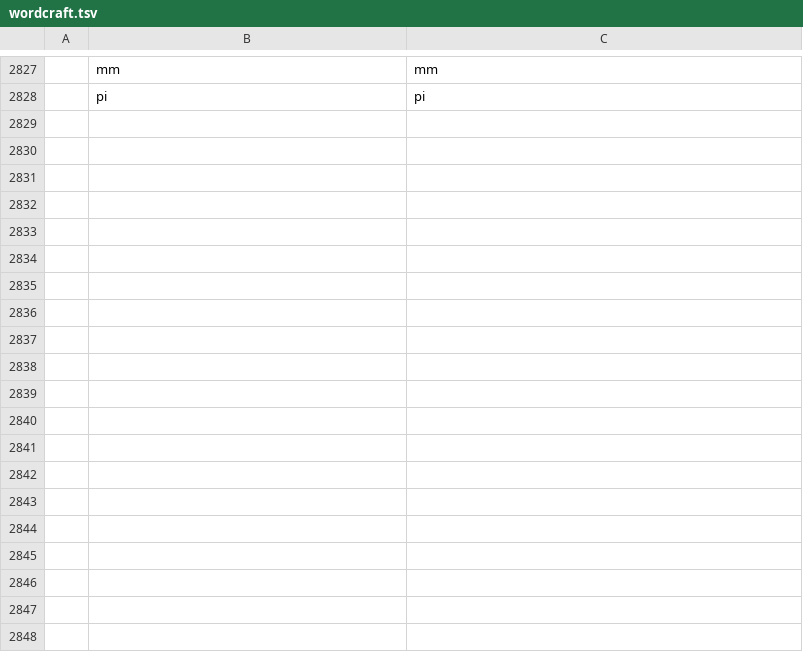
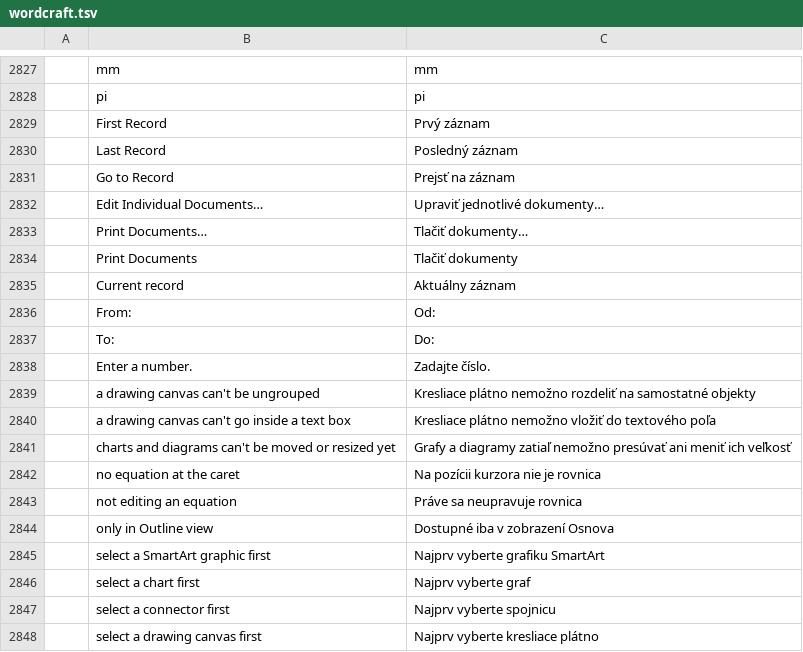
Before and after one commit to 7mz410/craft-i18n, a TSV file: locales/sk/wordcraft.tsv, drawn as a sheet; only a part is shown, gaps mark what is left out; the diff covers the shown part only; the diff names each change by its address in the sheet, - before the commit and + after, or states it on an @@ line.

```diff
--- a/locales/sk/wordcraft.tsv
+++ b/locales/sk/wordcraft.tsv
+row 2829:  | First Record | Prvý záznam
+row 2830:  | Last Record | Posledný záznam
+row 2831:  | Go to Record | Prejsť na záznam
+row 2832:  | Edit Individual Documents… | Upraviť jednotlivé dokumenty…
+row 2833:  | Print Documents… | Tlačiť dokumenty…
+row 2834:  | Print Documents | Tlačiť dokumenty
+row 2835:  | Current record | Aktuálny záznam
+row 2836:  | From: | Od:
+row 2837:  | To: | Do:
+row 2838:  | Enter a number. | Zadajte číslo.
+row 2839:  | a drawing canvas can't be ungrouped | Kresliace plátno nemožno rozdeliť na samostatné objekty
+row 2840:  | a drawing canvas can't go inside a text box | Kresliace plátno nemožno vložiť do textového poľa
+row 2841:  | charts and diagrams can't be moved or resized yet | Grafy a diagramy zatiaľ nemožno presúvať ani meniť ich veľkosť
+row 2842:  | no equation at the caret | Na pozícii kurzora nie je rovnica
+row 2843:  | not editing an equation | Práve sa neupravuje rovnica
+row 2844:  | only in Outline view | Dostupné iba v zobrazení Osnova
+row 2845:  | select a SmartArt graphic first | Najprv vyberte grafiku SmartArt
+row 2846:  | select a chart first | Najprv vyberte graf
+row 2847:  | select a connector first | Najprv vyberte spojnicu
+row 2848:  | select a drawing canvas first | Najprv vyberte kresliace plátno
```
Also changed, not shown: 15 added rows and 9 edited cells elsewhere in this file.
